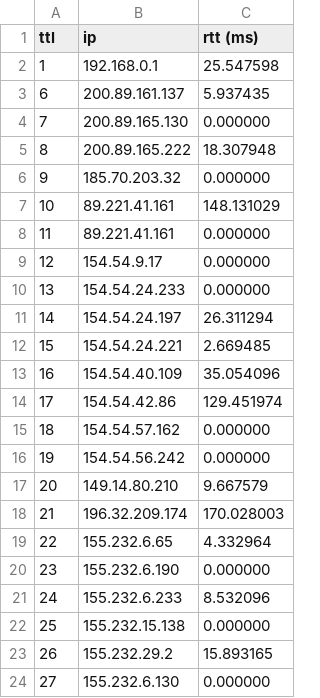
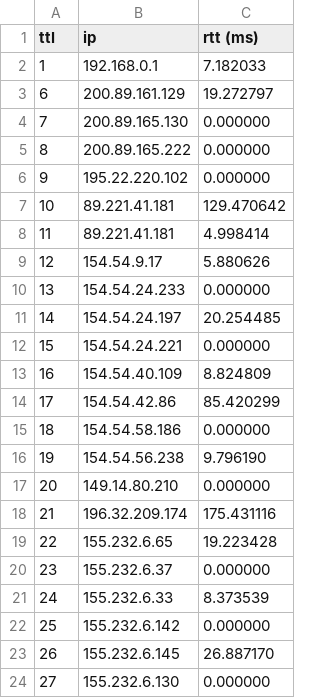
Before and after one commit to Minga992/redesTPS, a CSV file: TP2/hops-unisa.ac.za.csv, drawn as a sheet.

Commit message:
algunos graficos de la unisa

```diff
--- a/TP2/hops-unisa.ac.za.csv
+++ b/TP2/hops-unisa.ac.za.csv
@@ -1,24 +1,24 @@
 ttl	ip             	rtt (ms)
-1	192.168.0.1	25.547598
-6	200.89.161.137	5.937435
+1	192.168.0.1	7.182033
+6	200.89.161.129	19.272797
 7	200.89.165.130	0.000000
-8	200.89.165.222	18.307948
-9	185.70.203.32	0.000000
-10	89.221.41.161	148.131029
-11	89.221.41.161	0.000000
-12	154.54.9.17	0.000000
+8	200.89.165.222	0.000000
+9	195.22.220.102	0.000000
+10	89.221.41.181	129.470642
+11	89.221.41.181	4.998414
+12	154.54.9.17	5.880626
 13	154.54.24.233	0.000000
-14	154.54.24.197	26.311294
-15	154.54.24.221	2.669485
-16	154.54.40.109	35.054096
-17	154.54.42.86	129.451974
-18	154.54.57.162	0.000000
-19	154.54.56.242	0.000000
-20	149.14.80.210	9.667579
-21	196.32.209.174	170.028003
-22	155.232.6.65	4.332964
-23	155.232.6.190	0.000000
-24	155.232.6.233	8.532096
-25	155.232.15.138	0.000000
-26	155.232.29.2	15.893165
+14	154.54.24.197	20.254485
+15	154.54.24.221	0.000000
+16	154.54.40.109	8.824809
+17	154.54.42.86	85.420299
+18	154.54.58.186	0.000000
+19	154.54.56.238	9.796190
+20	149.14.80.210	0.000000
+21	196.32.209.174	175.431116
+22	155.232.6.65	19.223428
+23	155.232.6.37	0.000000
+24	155.232.6.33	8.373539
+25	155.232.6.142	0.000000
+26	155.232.6.145	26.887170
 27	155.232.6.130	0.000000
```
Also changed, not shown: 6 other files.
